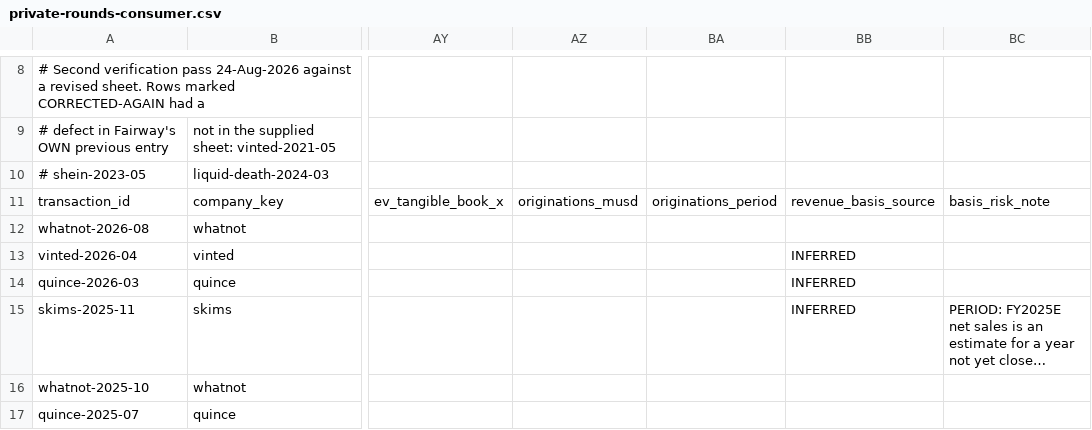
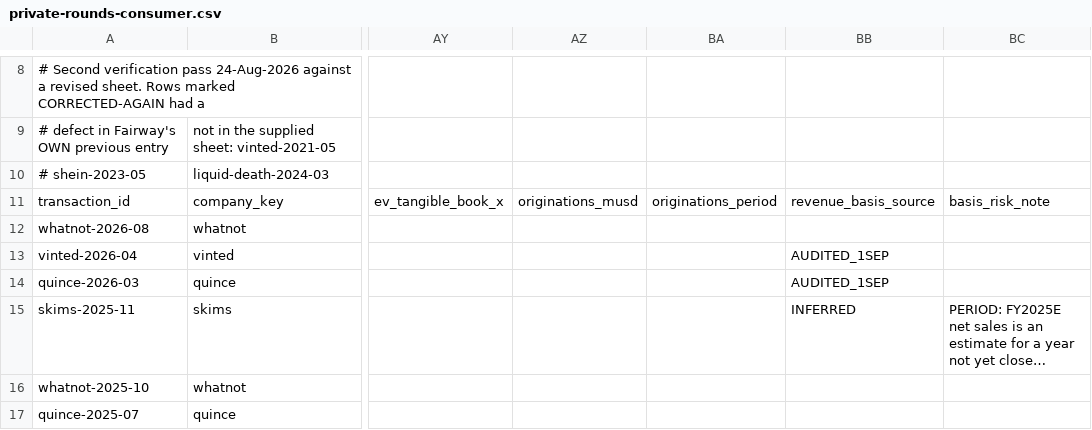
Before and after one commit to DaniilRybak-code/fairway-valuation, a CSV file: data/private-rounds-consumer.csv, drawn as a sheet; only a part is shown, gaps mark what is left out; long unchanged cells end in …; the diff covers the shown part only; the diff names each change by its address in the sheet, - before the commit and + after, or states it on an @@ line.

```diff
--- a/data/private-rounds-consumer.csv
+++ b/data/private-rounds-consumer.csv
-BB13:BB14: INFERRED
+BB13:BB14: AUDITED_1SEP
```
Also changed, not shown: 18 edited cells elsewhere in this file, data/private-rounds.csv, 33 other files.
